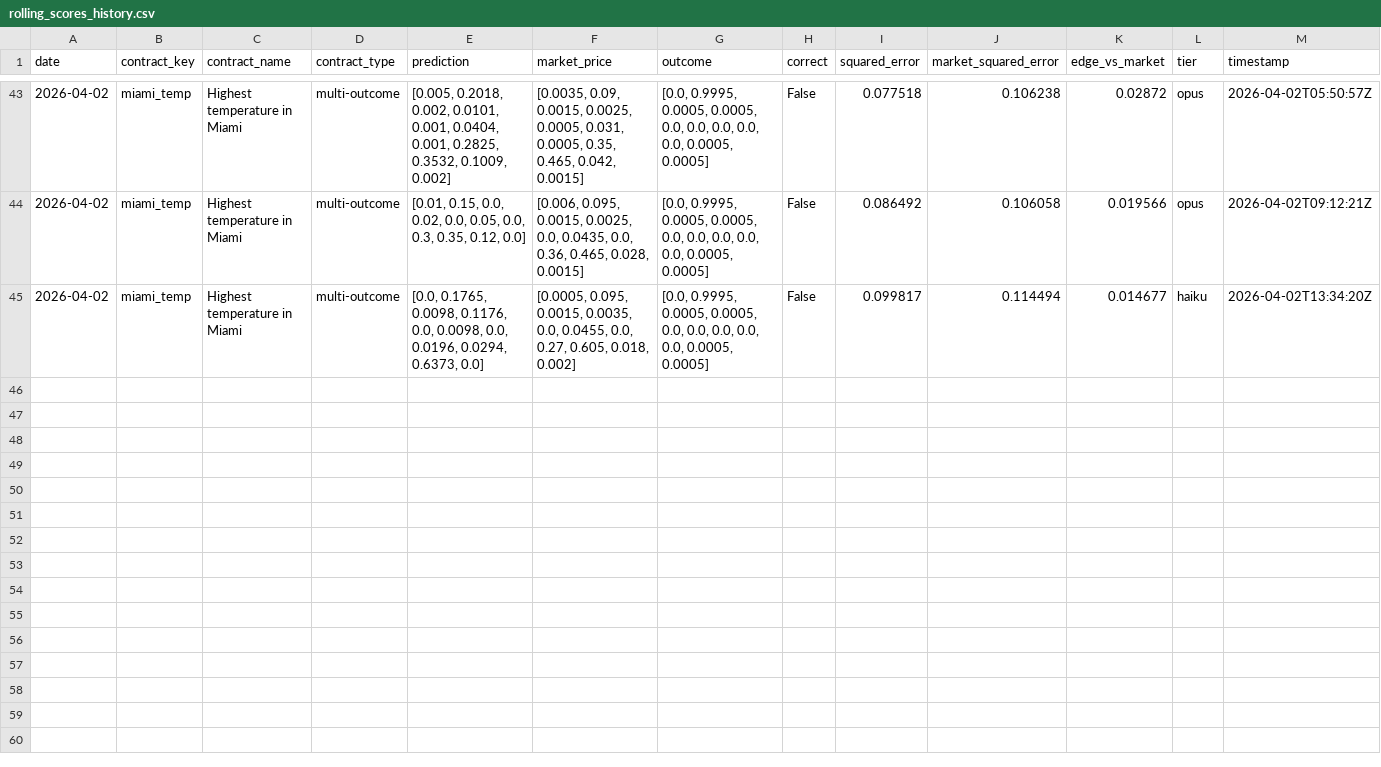
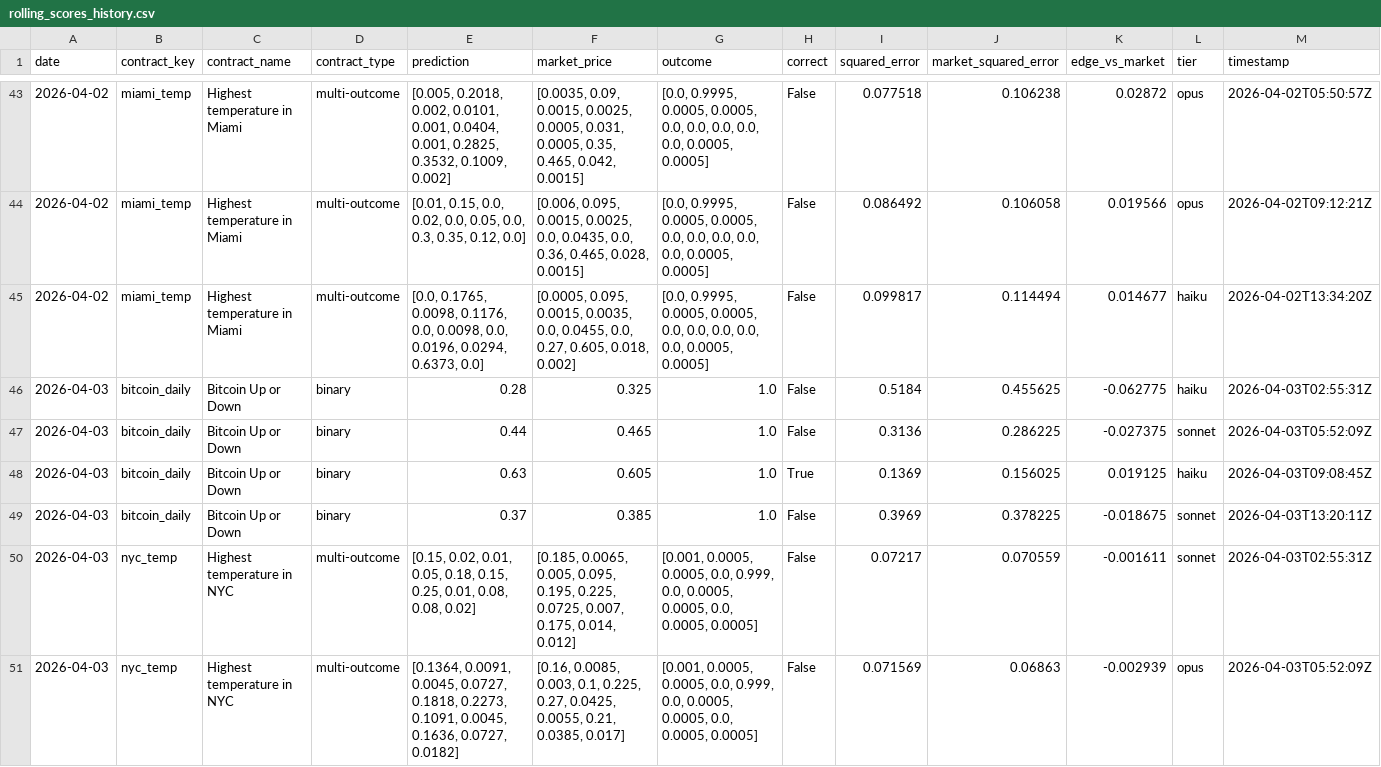
Before and after one commit to pairie-koh/Oracle-Labs-V2, a CSV file: rolling_scores_history.csv, drawn as a sheet; only a part is shown, gaps mark what is left out; the diff covers the shown part only; the diff names each change by its address in the sheet, - before the commit and + after, or states it on an @@ line.

```diff
--- a/rolling_scores_history.csv
+++ b/rolling_scores_history.csv
+row 46: 2026-04-03 | bitcoin_daily | Bitcoin Up or Down | binary | 0.28 | 0.325 | 1.0 | False | 0.5184 | 0.455625 | -0.062775 | haiku | 2026-04-03T02:55:31Z
+row 47: 2026-04-03 | bitcoin_daily | Bitcoin Up or Down | binary | 0.44 | 0.465 | 1.0 | False | 0.3136 | 0.286225 | -0.027375 | sonnet | 2026-04-03T05:52:09Z
+row 48: 2026-04-03 | bitcoin_daily | Bitcoin Up or Down | binary | 0.63 | 0.605 | 1.0 | True | 0.1369 | 0.156025 | 0.019125 | haiku | 2026-04-03T09:08:45Z
+row 49: 2026-04-03 | bitcoin_daily | Bitcoin Up or Down | binary | 0.37 | 0.385 | 1.0 | False | 0.3969 | 0.378225 | -0.018675 | sonnet | 2026-04-03T13:20:11Z
+row 50: 2026-04-03 | nyc_temp | Highest temperature in NYC | multi-outcome | [0.15, 0.02, 0.01, 0.05, 0.18, 0.15, 0.25, 0.01, 0.08, 0.08, 0.02] | [0.185, 0.0065, 0.005, 0.095, 0.195, 0.225, 0.0725, 0.007, 0.175, 0.014, 0.012] | [0.001, 0.0005, 0.0005, 0.0, 0.999, 0.0, 0.0005, 0.0005, 0.0, 0.0005, 0.0005] | False | 0.07217 | 0.070559 | -0.001611 | sonnet | 2026-04-03T02:55:31Z
+row 51: 2026-04-03 | nyc_temp | Highest temperature in NYC | multi-outcome | [0.1364, 0.0091, 0.0045, 0.0727, 0.1818, 0.2273, 0.1091, 0.0045, 0.1636, 0.0727, 0.0182] | [0.16, 0.0085, 0.003, 0.1, 0.225, 0.27, 0.0425, 0.0055, 0.21, 0.0385, 0.017] | [0.001, 0.0005, 0.0005, 0.0, 0.999, 0.0, 0.0005, 0.0005, 0.0, 0.0005, 0.0005] | False | 0.071569 | 0.06863 | -0.002939 | opus | 2026-04-03T05:52:09Z
```
Also changed, not shown: 6 added rows elsewhere in this file, price_history/prices.csv, static_scores_history.csv, 16 other files.
